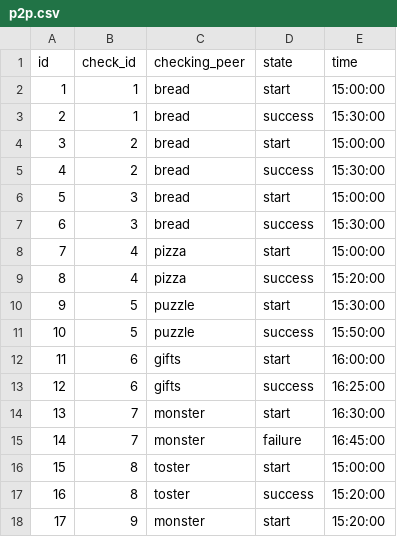
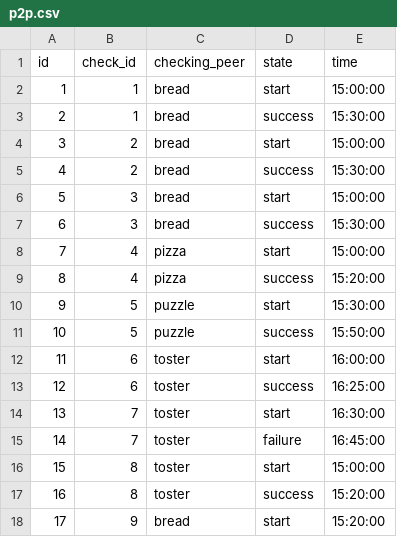
Before and after one commit to devaoted/S21-SQL, a CSV file: datasets/p2p.csv, drawn as a sheet.

Commit message:
moved ch_p2p improvement to ch_checks resolved conflicts in datasets checks, p2p and verter: inserts instead of csv imports

```diff
--- a/datasets/p2p.csv
+++ b/datasets/p2p.csv
@@ -11,8 +11,8 @@ id;check_id;checking_peer;state;time
 10;5;puzzle;success;15:50:00
-11;6;gifts;start;16:00:00
-12;6;gifts;success;16:25:00
-13;7;monster;start;16:30:00
-14;7;monster;failure;16:45:00
+11;6;toster;start;16:00:00
+12;6;toster;success;16:25:00
+13;7;toster;start;16:30:00
+14;7;toster;failure;16:45:00
 15;8;toster;start;15:00:00
 16;8;toster;success;15:20:00
-17;9;monster;start;15:20:00
+17;9;bread;start;15:20:00
```
Also changed, not shown: datasets/checks.csv, 2 other files.
